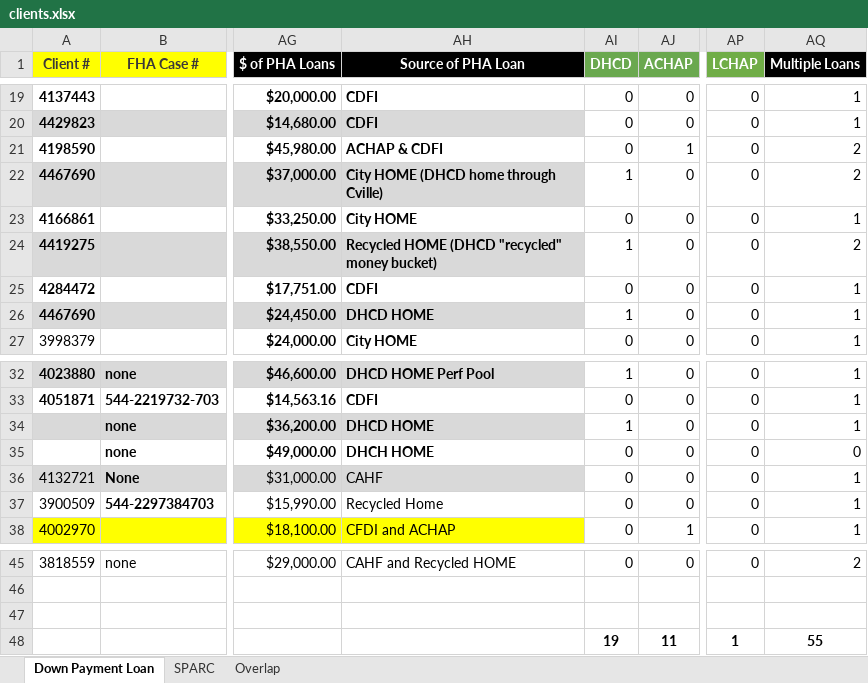
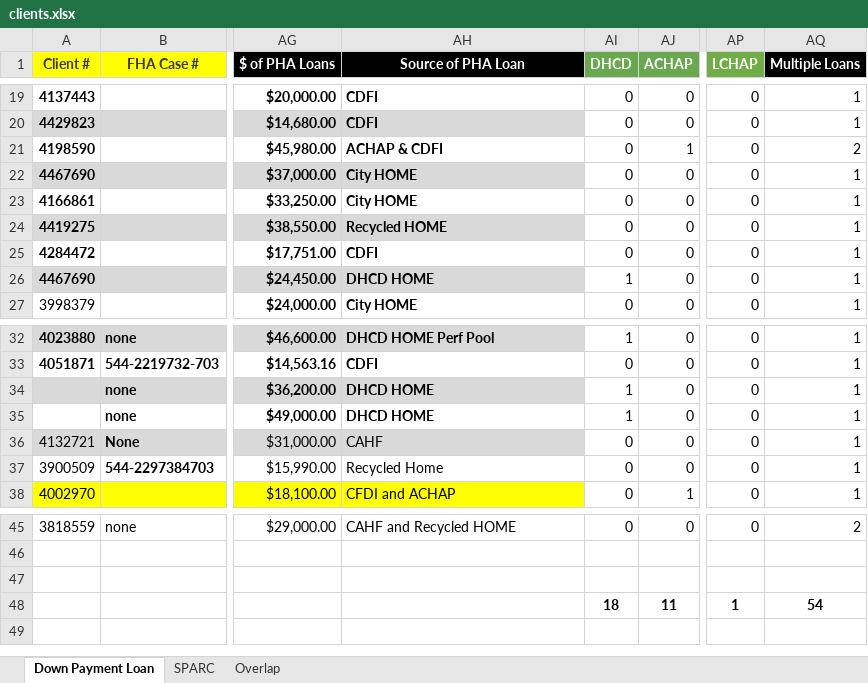
Before and after one commit to hdadvisors/piedmont, an Excel workbook: data/raw/clients.xlsx, sheet Down Payment Loan, drawn as a sheet; only a part is shown, gaps mark what is left out; values as stored, in another font and other column widths than the file's, no borders; charts and pictures not drawn; the diff names each change by its address in the sheet, - before the commit and + after, or states it on an @@ line.

Commit message:
start assistance analysis

```diff
--- a/data/raw/clients.xlsx (sheet Down Payment Loan)
+++ b/data/raw/clients.xlsx (sheet Down Payment Loan)
-AH22 (Source of PHA Loan): City HOME (DHCD home through Cville)
+AH22 (Source of PHA Loan): City HOME
-AI22 (DHCD): 1
+AI22 (DHCD): 0
-AQ22 (Multiple Loans): 2
+AQ22 (Multiple Loans): 1
-AH24 (Source of PHA Loan): Recycled HOME (DHCD "recycled" money bucket)
+AH24 (Source of PHA Loan): Recycled HOME
-AI24 (DHCD): 1
+AI24 (DHCD): 0
-AQ24 (Multiple Loans): 2
+AQ24 (Multiple Loans): 1
-AH35 (Source of PHA Loan): DHCH HOME
+AH35 (Source of PHA Loan): DHCD HOME
-AI35 (DHCD): 0
+AI35 (DHCD): 1
-AQ35 (Multiple Loans): 0
+AQ35 (Multiple Loans): 1
-AI48 (DHCD): 19
+AI48 (DHCD): 18
-AQ48 (Multiple Loans): 55
+AQ48 (Multiple Loans): 54
```
Also changed, not shown: 6 other files.
